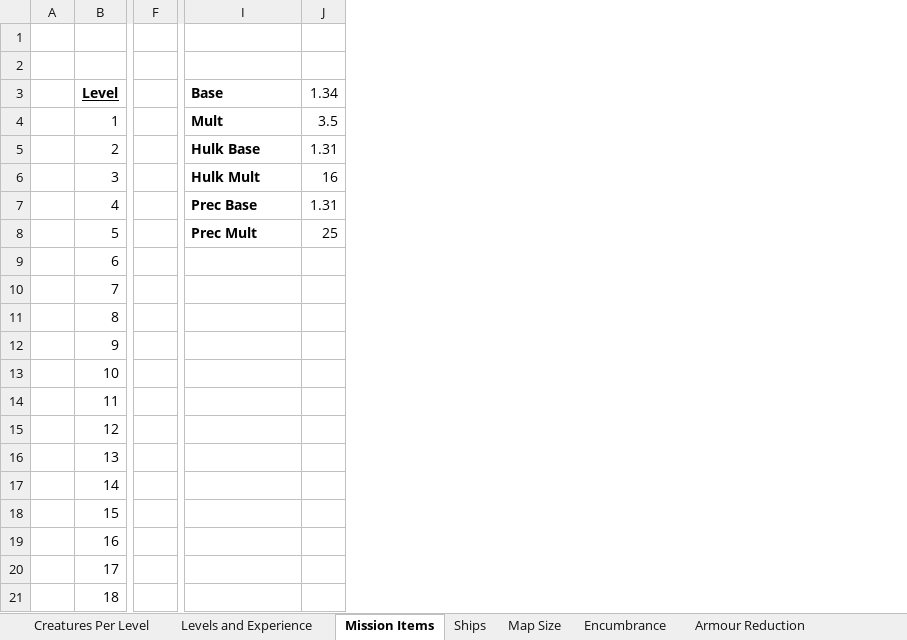
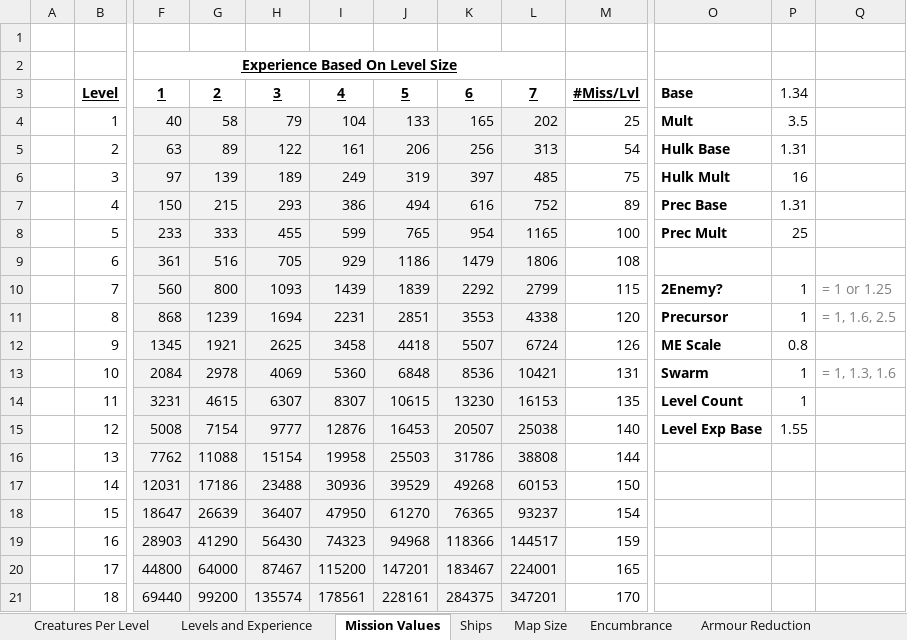
Before and after one commit to ColinFrayn/SpaceMercs, an Excel workbook: Calculations.xlsx, sheet Mission Values, drawn as a sheet; only a part is shown, gaps mark what is left out; values as stored, in another font and other column widths than the file's, no borders; removed rows and columns are numbered as before the commit, all else as after; the diff covers the shown part only; the diff names each change by its address in the sheet, - before the commit and + after, or states it on an @@ line.

Commit message:
Change mission experience

```diff
--- a/Calculations.xlsx (sheet Mission Values)
+++ b/Calculations.xlsx (sheet Mission Values)
-sheet tab: Mission Items
+sheet tab: Mission Values
-column F, empty
+column F, rows 2-21: Experience Based On Level Size | 1 | 40 | 63 | 97 | 150 | 233 | 361 | 560 | 868 | 1345 | 2084 | 3231 | 5008 | 7762 | 12031 | 18647 | 28903 | 44800 | 69440
+column G, rows 3-21: 2 | 58 | 89 | 139 | 215 | 333 | 516 | 800 | 1239 | 1921 | 2978 | 4615 | 7154 | 11088 | 17186 | 26639 | 41290 | 64000 | 99200
+column H, rows 3-21: 3 | 79 | 122 | 189 | 293 | 455 | 705 | 1093 | 1694 | 2625 | 4069 | 6307 | 9777 | 15154 | 23488 | 36407 | 56430 | 87467 | 135574
+column I, rows 3-21: 4 | 104 | 161 | 249 | 386 | 599 | 929 | 1439 | 2231 | 3458 | 5360 | 8307 | 12876 | 19958 | 30936 | 47950 | 74323 | 115200 | 178561
+column J, rows 3-21: 5 | 133 | 206 | 319 | 494 | 765 | 1186 | 1839 | 2851 | 4418 | 6848 | 10615 | 16453 | 25503 | 39529 | 61270 | 94968 | 147201 | 228161
+column K, rows 3-21: 6 | 165 | 256 | 397 | 616 | 954 | 1479 | 2292 | 3553 | 5507 | 8536 | 13230 | 20507 | 31786 | 49268 | 76365 | 118366 | 183467 | 284375
+column L, rows 3-21: 7 | 202 | 313 | 485 | 752 | 1165 | 1806 | 2799 | 4338 | 6724 | 10421 | 16153 | 25038 | 38808 | 60153 | 93237 | 144517 | 224001 | 347201
+column M, rows 3-21: #Miss/Lvl | 25 | 54 | 75 | 89 | 100 | 108 | 115 | 120 | 126 | 131 | 135 | 140 | 144 | 150 | 154 | 159 | 165 | 170
+column Q, rows 10-13: = 1 or 1.25 | = 1, 1.6, 2.5 |  | = 1, 1.3, 1.6
-O10: (empty)
+O10: 2Enemy?
-P10:P11: (empty)
+P10:P11: 1
-O11: (empty)
+O11: Precursor
-O12: (empty)
+O12: ME Scale
-P12: (empty)
+P12: 0.8
-O13: (empty)
+O13: Swarm
-P13:P14: (empty)
+P13:P14: 1
-O14: (empty)
+O14: Level Count
-O15: (empty)
+O15: Level Exp Base
-P15: (empty)
+P15: 1.55
```
Also changed, not shown: 1 removed column elsewhere in this sheet, sheet Levels and Experience, sheet Creatures Per Level, formulas that keep their value, charts or pictures, 6 other files.
